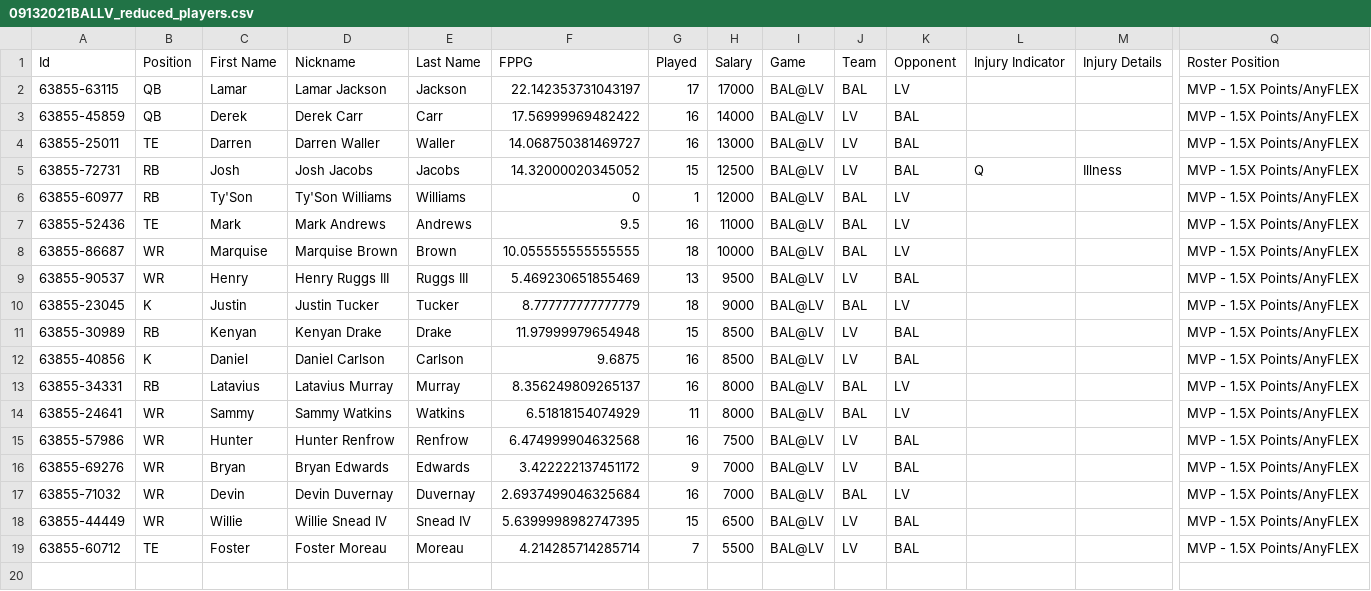
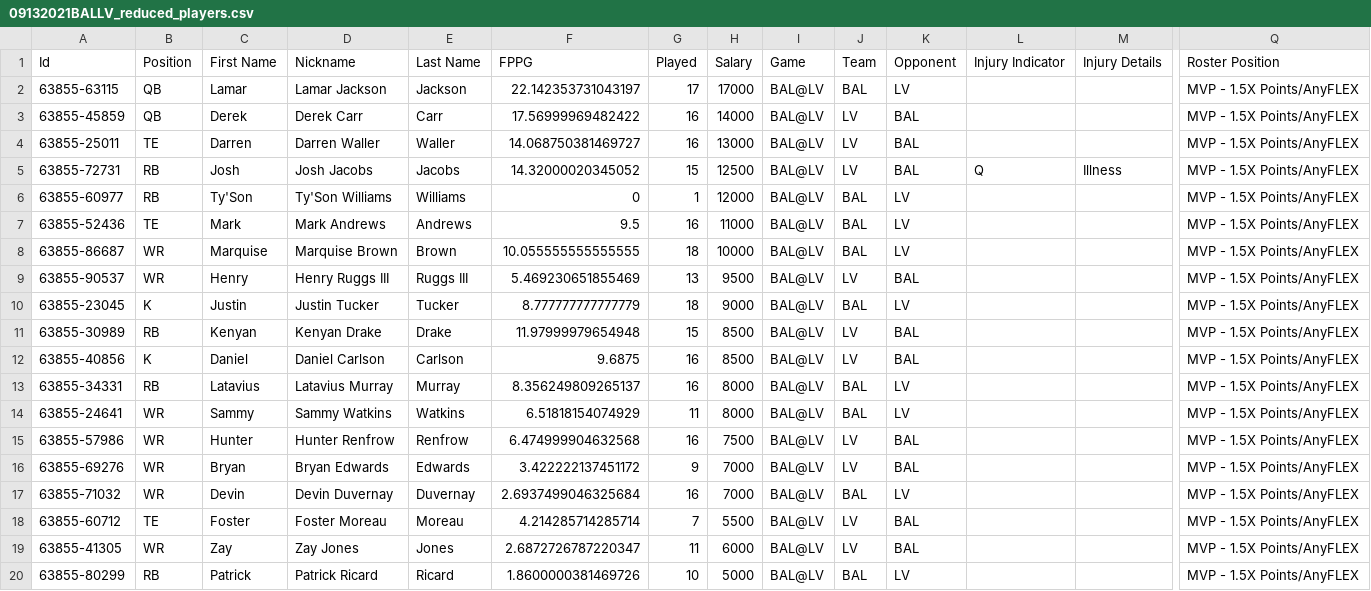
Before and after one commit to ssisk44/NFLDataScienceProject, a CSV file: DFS/DFS_DATA/DFS_FILES/09132021BALLV_reduced_players.csv, drawn as a sheet; only a part is shown, gaps mark what is left out; removed rows and columns are numbered as before the commit, all else as after; rows hold the shown columns only; the diff names each change by its address in the sheet, - before the commit and + after, or states it on an @@ line.

Commit message:
Working on fleshing out analysis functions -variable dictionaries for year based teams needed

```diff
--- a/DFS/DFS_DATA/DFS_FILES/09132021BALLV_reduced_players.csv
+++ b/DFS/DFS_DATA/DFS_FILES/09132021BALLV_reduced_players.csv
-row 18: 63855-44449 | WR | Willie | Willie Snead IV | Snead IV | 5.6399998982747395 | 15 | 6500 | BAL@LV | LV | BAL |  |  | MVP - 1.5X Points/AnyFLEX
+row 19: 63855-41305 | WR | Zay | Zay Jones | Jones | 2.6872726787220347 | 11 | 6000 | BAL@LV | LV | BAL |  |  | MVP - 1.5X Points/AnyFLEX
+row 20: 63855-80299 | RB | Patrick | Patrick Ricard | Ricard | 1.8600000381469726 | 10 | 5000 | BAL@LV | BAL | LV |  |  | MVP - 1.5X Points/AnyFLEX
```
Also changed, not shown: 3 other files.
